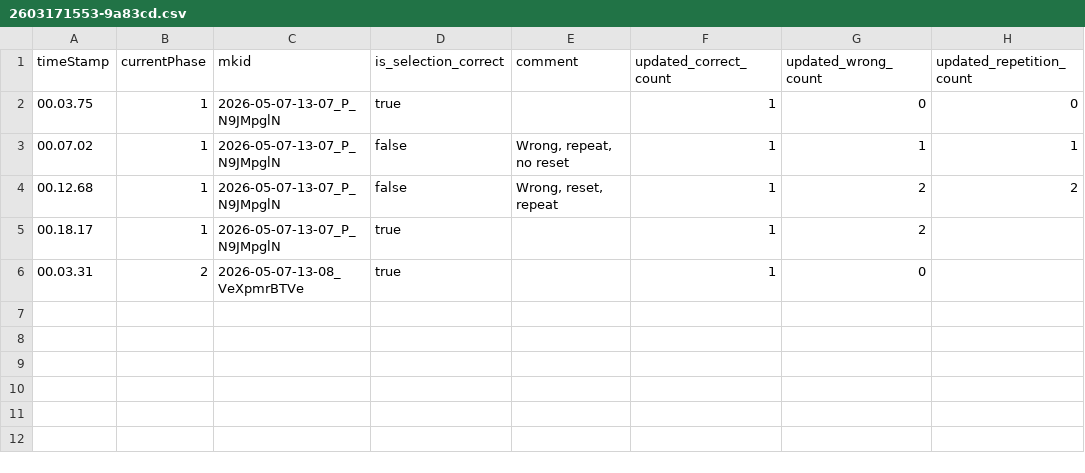
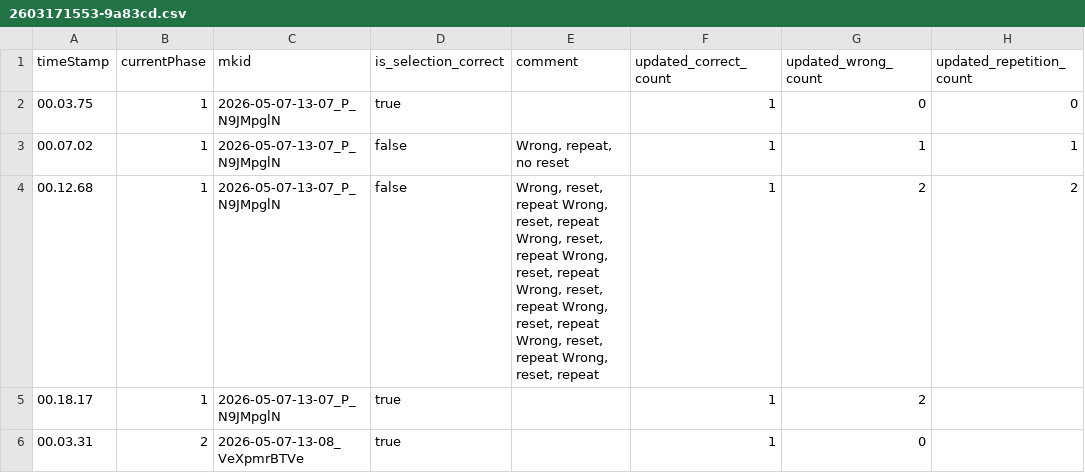
Before and after one commit to cnr-ispc-dhilab-fi/checK, a CSV file: data/session/2603171553-9a83cd.csv, drawn as a sheet; only a part is shown; the diff names each change by its address in the sheet, - before the commit and + after, or states it on an @@ line.

Commit message:
fix UI data viz

```diff
--- a/data/session/2603171553-9a83cd.csv
+++ b/data/session/2603171553-9a83cd.csv
-E4 (comment): …reset, repeat
+E4 (comment): …reset, repeat Wrong, reset, repeat Wrong, reset, repeat Wrong, reset, repeat Wrong, reset, repeat Wrong, reset, repeat Wrong, reset, repeat Wrong, reset, repeat
```
Also changed, not shown: 14 other files.
